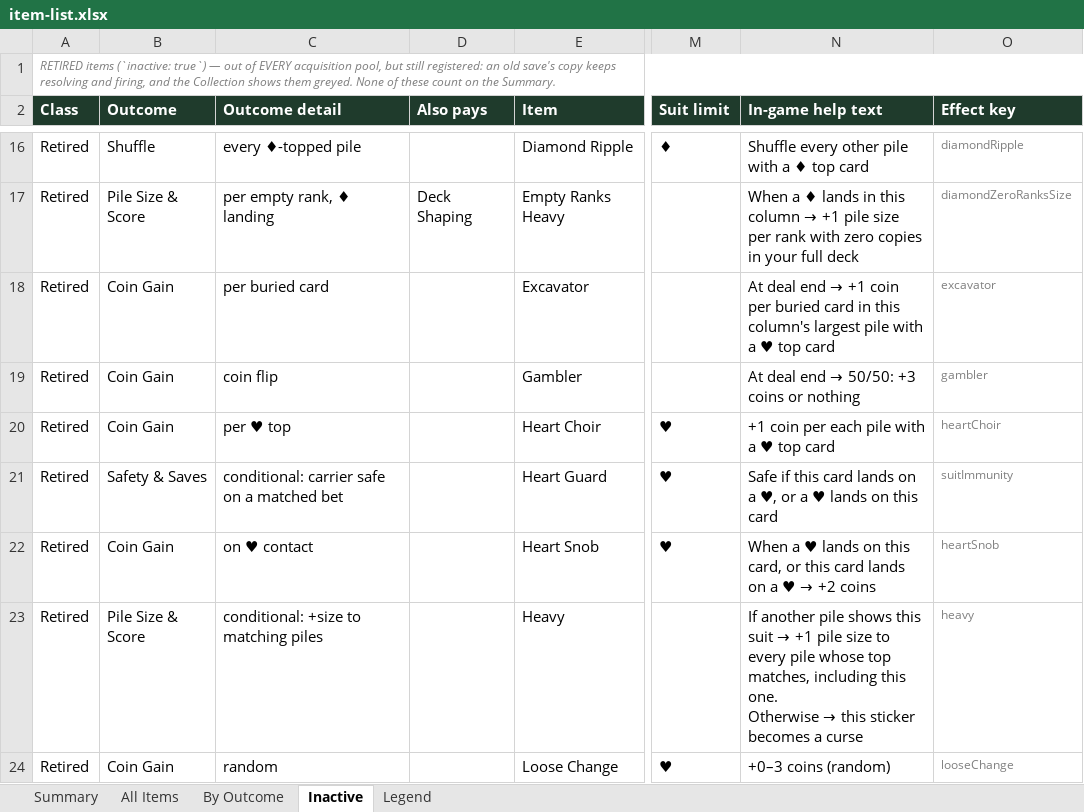
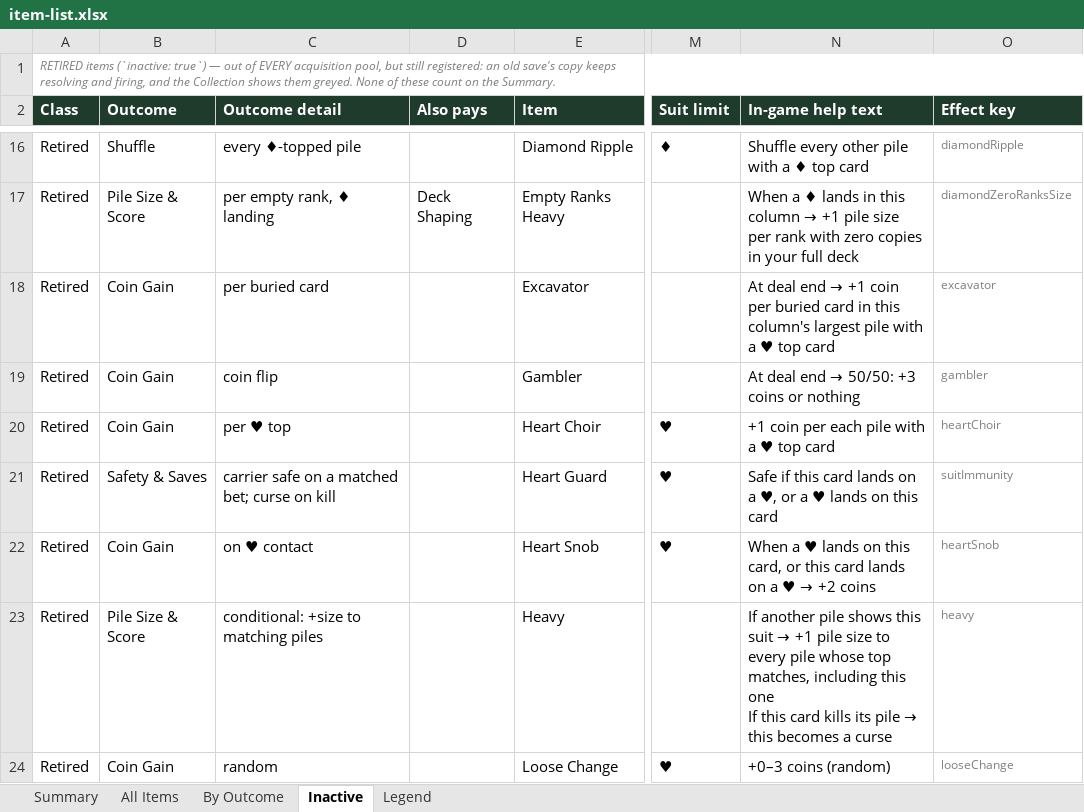
Before and after one commit to JaredMK/Ninelives, an Excel workbook: item-list.xlsx, sheet Inactive, drawn as a sheet; only a part is shown, gaps mark what is left out; values as stored, in another font and other column widths than the file's, no borders; ↵ is a line break in a cell; the diff covers the shown part only; the diff names each change by its address in the sheet, - before the commit and + after, or states it on an @@ line.

```diff
--- a/item-list.xlsx (sheet Inactive)
+++ b/item-list.xlsx (sheet Inactive)
-C21 (Outcome detail): conditional: carrier safe on a matched bet
+C21 (Outcome detail): carrier safe on a matched bet; curse on kill
@@ N23 (In-game help text): …including this one. ↵ Otherwise → this sticker becomes a… → …including this one ↵ If this card kills its pile → this becomes a… @@
```
Also changed, not shown: 1 removed row and 3 edited cells elsewhere in this sheet, sheet Summary, sheet By Outcome, sheet All Items, 38 other files.
